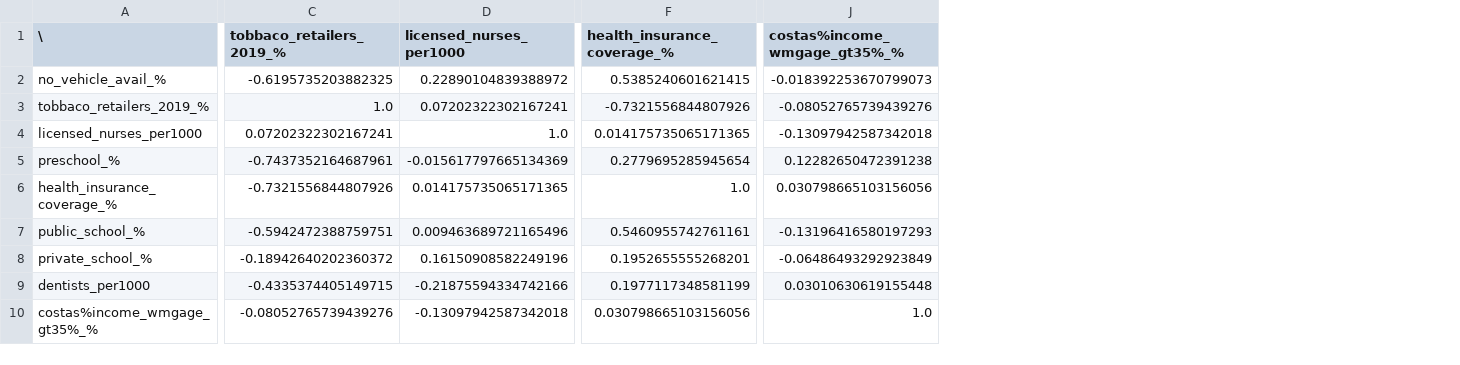
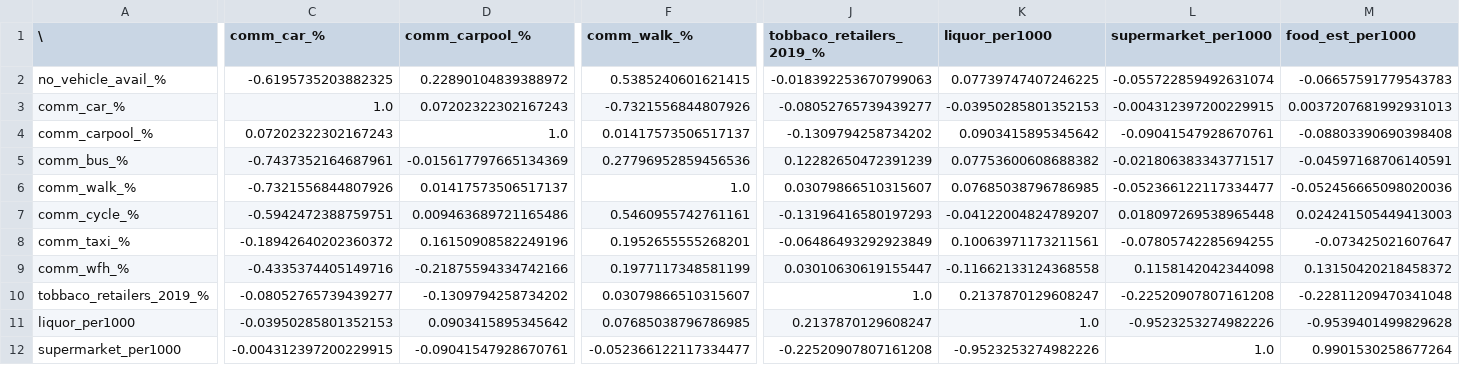
Before and after one commit to UMassCDS/ds4cg2019-dph, a CSV file: output/correlation_matrix_built_environment.csv, drawn as a sheet; only a part is shown, gaps mark what is left out; removed rows and columns are numbered as before the commit, all else as after; rows hold the shown columns only; the diff covers the shown part only; the diff names each change by its address in the sheet, - before the commit and + after, or states it on an @@ line.

```diff
--- a/output/correlation_matrix_built_environment.csv
+++ b/output/correlation_matrix_built_environment.csv
+column K (liquor_per1000), rows 2-9: 0.07739747407246225 | -0.03950285801352153 | 0.0903415895345642 | 0.07753600608688382 | 0.07685038796786985 | -0.04122004824789207 | 0.10063971173211561 | -0.11662133124368558
+column L (supermarket_per1000), rows 2-9: -0.055722859492631074 | -0.004312397200229915 | -0.09041547928670761 | -0.021806383343771517 | -0.052366122117334477 | 0.018097269538965448 | -0.07805742285694255 | 0.1158142042344098
+column M (food_est_per1000), rows 2-9: -0.06657591779543783 | 0.0037207681992931013 | -0.08803390690398408 | -0.04597168706140591 | -0.052456665098020036 | 0.024241505449413003 | -0.073425021607647 | 0.13150420218458372
-C1: tobbaco_retailers_2019_%
+C1: comm_car_%
-D1: licensed_nurses_per1000
+D1: comm_carpool_%
-F1: health_insurance_coverage_%
+F1: comm_walk_%
-J1: costas%income_wmgage_gt35%_%
+J1: tobbaco_retailers_2019_%
-J2 (tobbaco_retailers_2019_%): -0.018392253670799073
+J2 (tobbaco_retailers_2019_%): -0.018392253670799063
-A3 (\): tobbaco_retailers_2019_%
+A3 (\): comm_car_%
-D3 (comm_carpool_%): 0.07202322302167241
+D3 (comm_carpool_%): 0.07202322302167243
-J3 (tobbaco_retailers_2019_%): -0.08052765739439276
+J3 (tobbaco_retailers_2019_%): -0.08052765739439277
-A4 (\): licensed_nurses_per1000
+A4 (\): comm_carpool_%
-C4 (comm_car_%): 0.07202322302167241
+C4 (comm_car_%): 0.07202322302167243
-F4 (comm_walk_%): 0.014175735065171365
+F4 (comm_walk_%): 0.01417573506517137
-J4 (tobbaco_retailers_2019_%): -0.13097942587342018
+J4 (tobbaco_retailers_2019_%): -0.1309794258734202
-A5 (\): preschool_%
+A5 (\): comm_bus_%
-F5 (comm_walk_%): 0.2779695285945654
+F5 (comm_walk_%): 0.27796952859456536
-J5 (tobbaco_retailers_2019_%): 0.12282650472391238
+J5 (tobbaco_retailers_2019_%): 0.12282650472391239
-A6 (\): health_insurance_coverage_%
+A6 (\): comm_walk_%
-D6 (comm_carpool_%): 0.014175735065171365
+D6 (comm_carpool_%): 0.01417573506517137
-J6 (tobbaco_retailers_2019_%): 0.030798665103156056
+J6 (tobbaco_retailers_2019_%): 0.03079866510315607
-A7 (\): public_school_%
+A7 (\): comm_cycle_%
-D7 (comm_carpool_%): 0.009463689721165496
+D7 (comm_carpool_%): 0.009463689721165486
-A8 (\): private_school_%
+A8 (\): comm_taxi_%
-A9 (\): dentists_per1000
+A9 (\): comm_wfh_%
-C9 (comm_car_%): -0.4335374405149715
+C9 (comm_car_%): -0.4335374405149716
-J9 (tobbaco_retailers_2019_%): 0.03010630619155448
+J9 (tobbaco_retailers_2019_%): 0.03010630619155447
-row 10: costas%income_wmgage_gt35%_% | -0.08052765739439276 | -0.13097942587342018 | 0.030798665103156056 | 1.0
+row 10: tobbaco_retailers_2019_% | -0.08052765739439277 | -0.1309794258734202 | 0.03079866510315607 | 1.0 | 0.2137870129608247 | -0.22520907807161208 | -0.22811209470341048
+row 11: liquor_per1000 | -0.03950285801352153 | 0.0903415895345642 | 0.07685038796786985 | 0.2137870129608247 | 1.0 | -0.9523253274982226 | -0.9539401499829628
+row 12: supermarket_per1000 | -0.004312397200229915 | -0.09041547928670761 | -0.052366122117334477 | -0.22520907807161208 | -0.9523253274982226 | 1.0 | 0.9901530258677264
```
Also changed, not shown: 1 added row and 9 edited cells elsewhere in this file, 42 other files.
